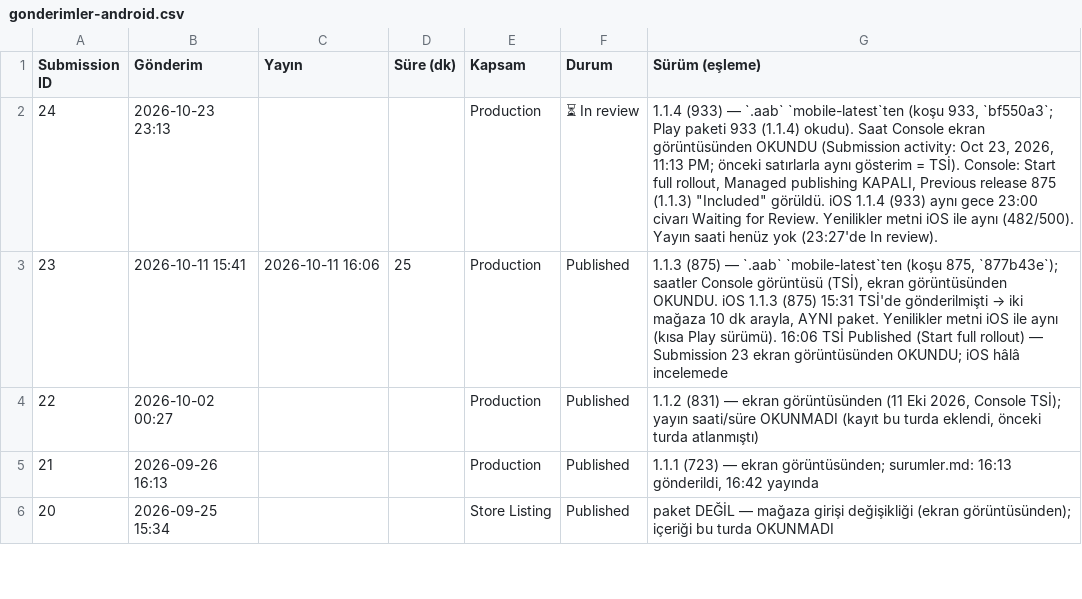
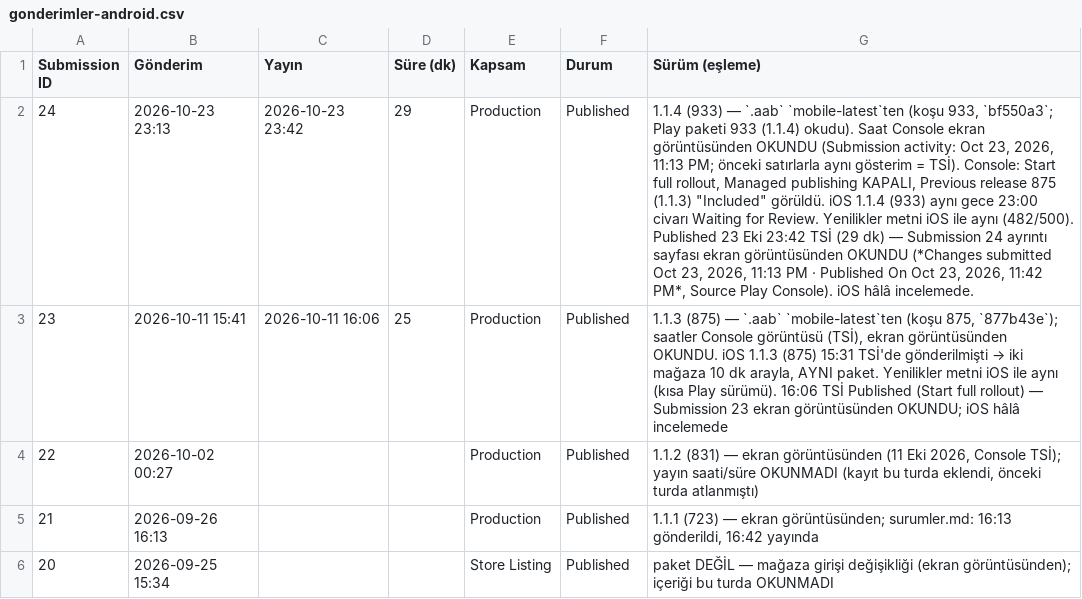
Before and after one commit to alpcapa/kelimeki, a CSV file: mobile/docs/surumler/gonderimler-android.csv, drawn as a sheet; only a part is shown; the diff names each change by its address in the sheet, - before the commit and + after, or states it on an @@ line.

```diff
--- a/mobile/docs/surumler/gonderimler-android.csv
+++ b/mobile/docs/surumler/gonderimler-android.csv
-C2 (Yayın): (empty)
+C2 (Yayın): 2026-10-23 23:42
-D2 (Süre (dk)): (empty)
+D2 (Süre (dk)): 29
-F2 (Durum): ⏳ In review
+F2 (Durum): Published
-G2 (Sürüm (eşleme)): …aynı (482/500). Yayın saati henüz yok (23:27'de In review).
+G2 (Sürüm (eşleme)): …aynı (482/500). Published 23 Eki 23:42 TSİ (29 dk) — Submission 24 ayrıntı sayfası ekran görüntüsünden OKUNDU (*Changes submitted Oct 23, 2026, 11:13 PM · Published On Oct 23, 2026, 11:42 PM*, Source Play Console). iOS hâlâ incelemede.
```
Also changed, not shown: 2 other files.
